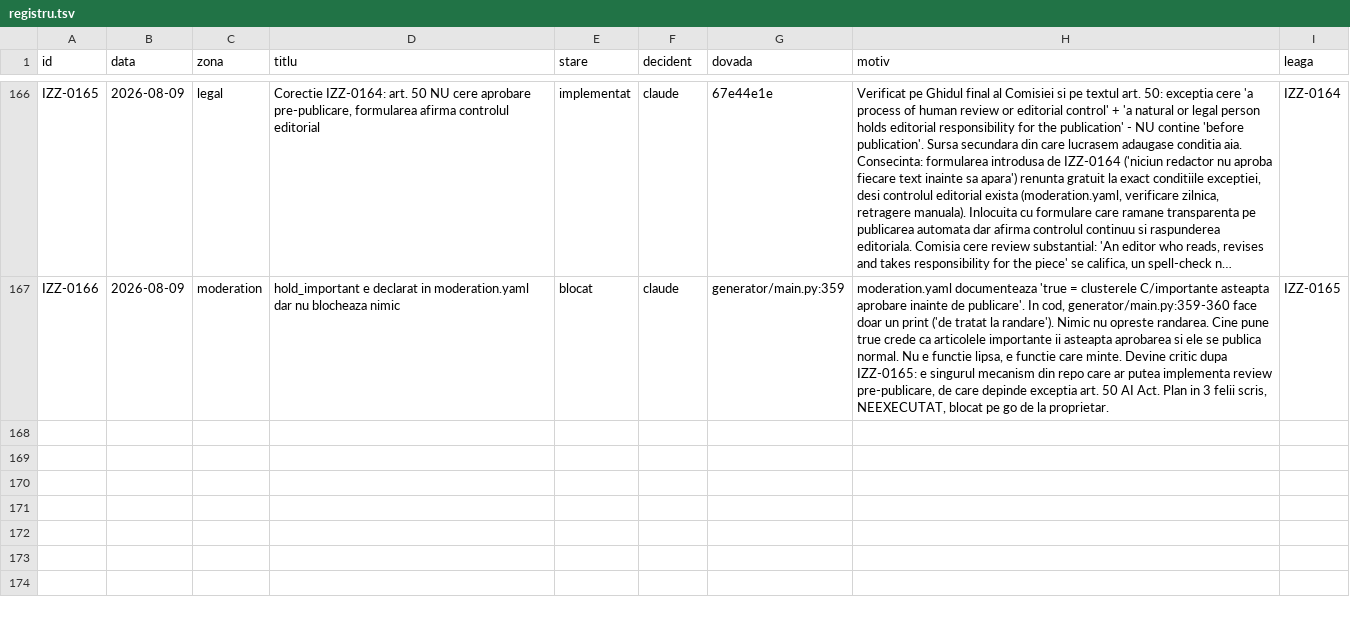
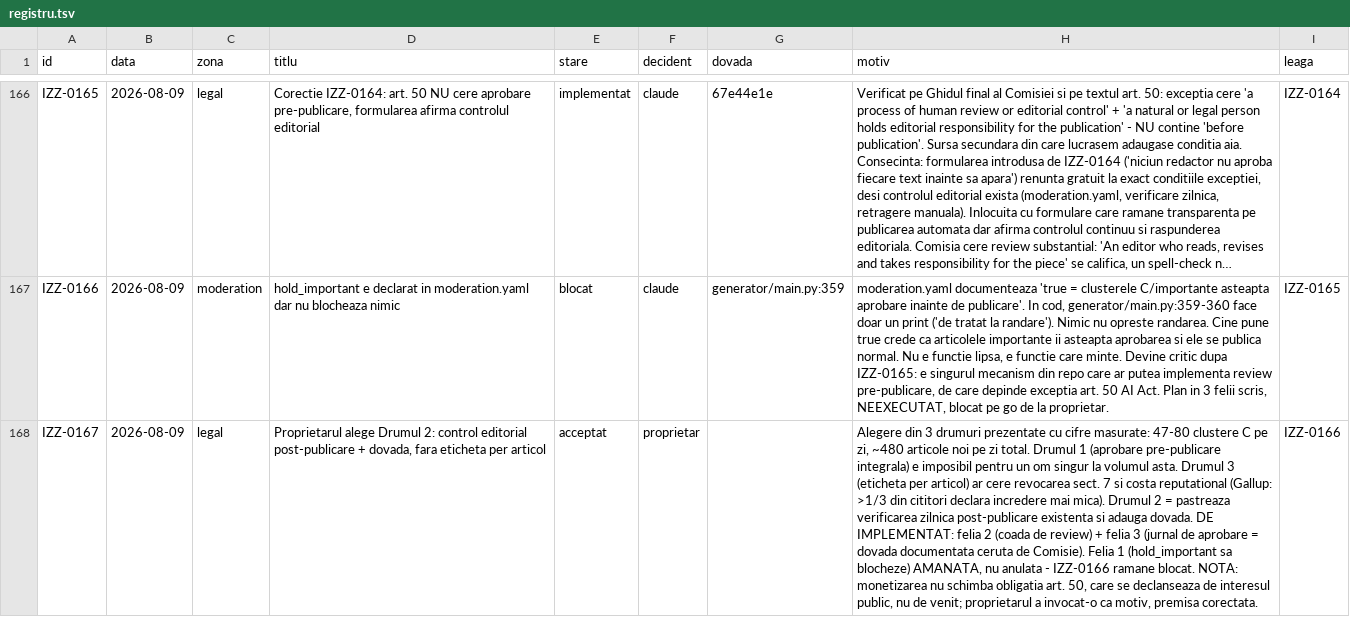
Before and after one commit to Ramanul/izz-ro, a TSV file: specs/registru.tsv, drawn as a sheet; only a part is shown, gaps mark what is left out; long unchanged cells end in …; the diff names each change by its address in the sheet, - before the commit and + after, or states it on an @@ line.

Commit message:
docs(registru): proprietarul alege Drumul 2 — control post-publicare + dovada (IZZ-0167)

```diff
--- a/specs/registru.tsv
+++ b/specs/registru.tsv
+row 168: IZZ-0167 | 2026-08-09 | legal | Proprietarul alege Drumul 2: control editorial post-publicare + dovada, fara eticheta per articol | acceptat | proprietar |  | Alegere din 3 drumuri prezentate cu cifre masurate: 47-80 clustere C pe zi, ~480 articole noi pe zi total. Drumul 1 (aprobare pre-publicare integrala) e imposibil pentru un om singur la volumul asta. Drumul 3 (eticheta per articol) ar cere revocarea sect. 7 si costa reputational (Gallup: >1/3 din cititori declara incredere mai mica). Drumul 2 = pastreaza verificarea zilnica post-publicare existenta si adauga dovada. DE IMPLEMENTAT: felia 2 (coada de review) + felia 3 (jurnal de aprobare = dovada documentata ceruta de Comisie). Felia 1 (hold_important sa blocheze) AMANATA, nu anulata - IZZ-0166 ramane blocat. NOTA: monetizarea nu schimba obligatia art. 50, care se declanseaza de interesul public, nu de venit; proprietarul a invocat-o ca motiv, premisa corectata. | IZZ-0166
```
